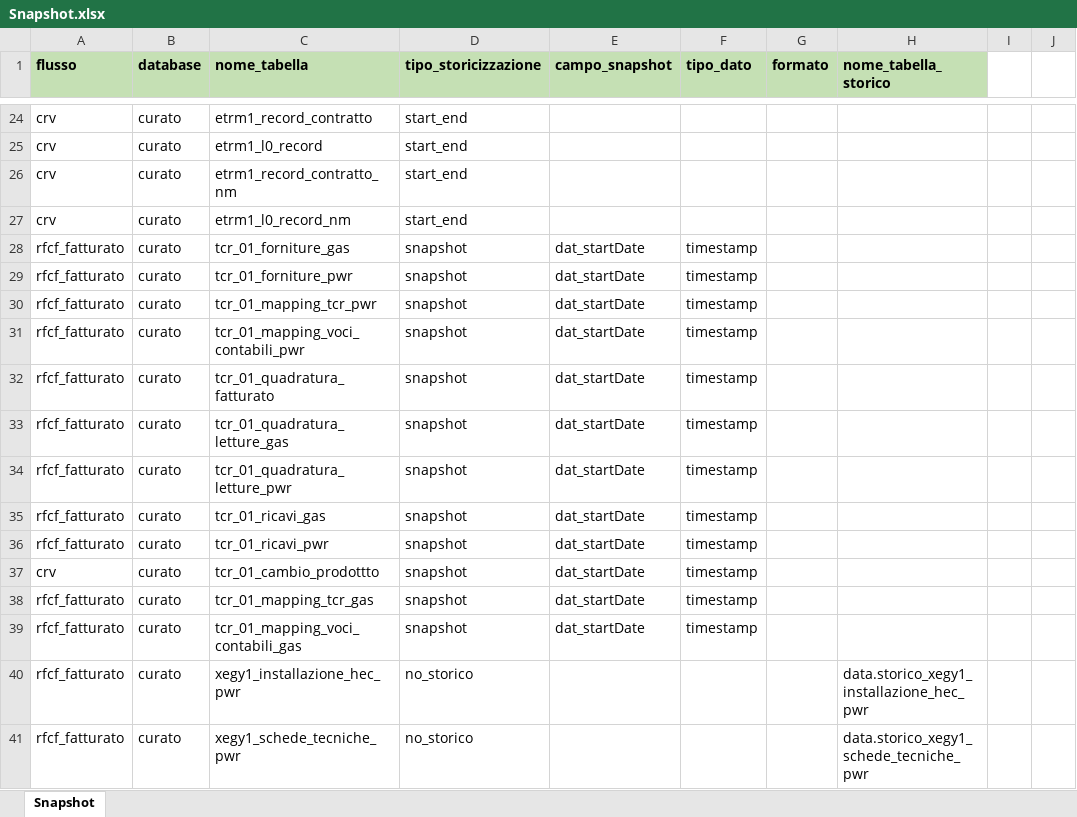
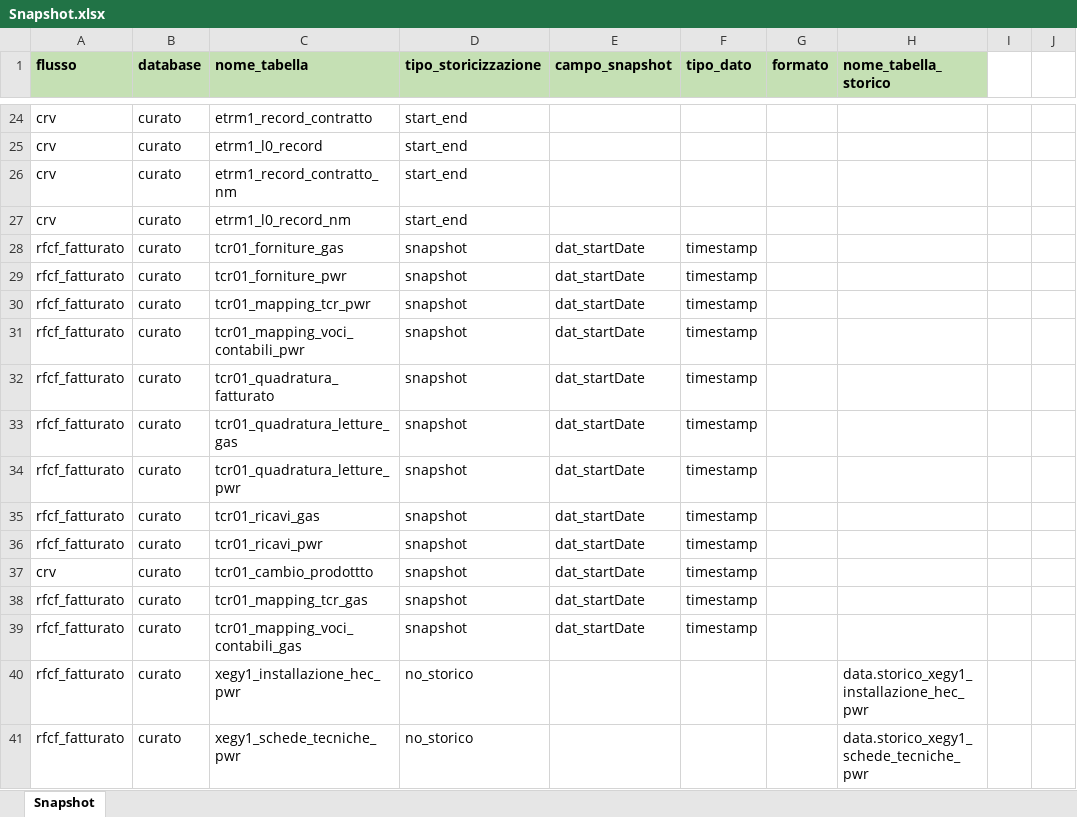
Before and after one commit to DBasilico/file_caricamento, an Excel workbook: CONDIVISI/Configurazioni/Snapshot.xlsx, sheet Snapshot, drawn as a sheet; only a part is shown, gaps mark what is left out; values as stored, in another font and other column widths than the file's, no borders; the diff names each change by its address in the sheet, - before the commit and + after, or states it on an @@ line.

Commit message:
modifica file snap

```diff
--- a/CONDIVISI/Configurazioni/Snapshot.xlsx (sheet Snapshot)
+++ b/CONDIVISI/Configurazioni/Snapshot.xlsx (sheet Snapshot)
-C28 (nome_tabella): tcr_01_forniture_gas
+C28 (nome_tabella): tcr01_forniture_gas
-C29 (nome_tabella): tcr_01_forniture_pwr
+C29 (nome_tabella): tcr01_forniture_pwr
-C30 (nome_tabella): tcr_01_mapping_tcr_pwr
+C30 (nome_tabella): tcr01_mapping_tcr_pwr
-C31 (nome_tabella): tcr_01_mapping_voci_contabili_pwr
+C31 (nome_tabella): tcr01_mapping_voci_contabili_pwr
-C32 (nome_tabella): tcr_01_quadratura_fatturato
+C32 (nome_tabella): tcr01_quadratura_fatturato
-C33 (nome_tabella): tcr_01_quadratura_letture_gas
+C33 (nome_tabella): tcr01_quadratura_letture_gas
-C34 (nome_tabella): tcr_01_quadratura_letture_pwr
+C34 (nome_tabella): tcr01_quadratura_letture_pwr
-C35 (nome_tabella): tcr_01_ricavi_gas
+C35 (nome_tabella): tcr01_ricavi_gas
-C36 (nome_tabella): tcr_01_ricavi_pwr
+C36 (nome_tabella): tcr01_ricavi_pwr
-C37 (nome_tabella): tcr_01_cambio_prodottto
+C37 (nome_tabella): tcr01_cambio_prodottto
-C38 (nome_tabella): tcr_01_mapping_tcr_gas
+C38 (nome_tabella): tcr01_mapping_tcr_gas
-C39 (nome_tabella): tcr_01_mapping_voci_contabili_gas
+C39 (nome_tabella): tcr01_mapping_voci_contabili_gas
```
